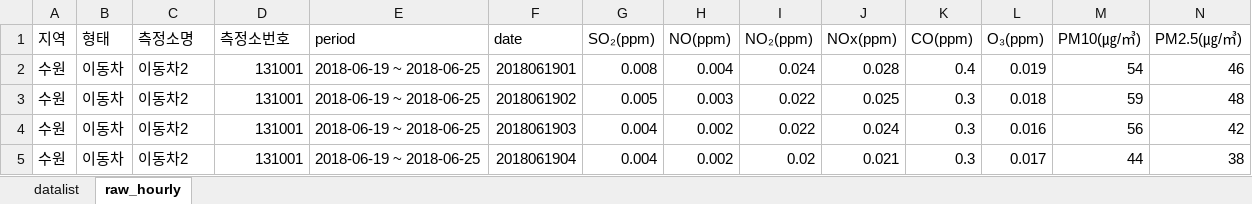
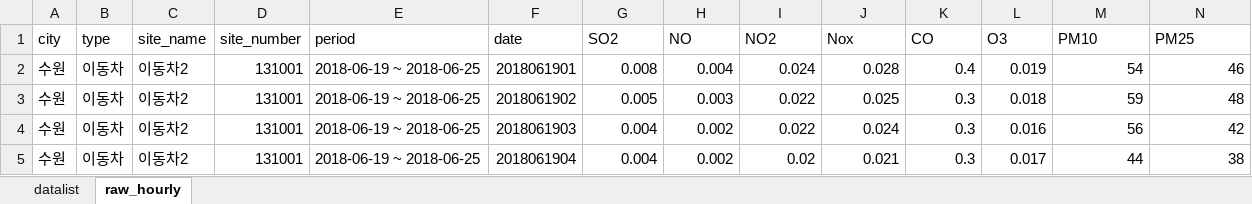
Before and after one commit to kchcoo/mobile_traffic, an Excel workbook: tms_raw.xlsx, sheet raw_hourly, drawn as a sheet; only a part is shown; values as stored, in another font and other column widths than the file's, no borders; removed rows and columns are numbered as before the commit, all else as after; rows hold the shown columns only; the diff names each change by its address in the sheet, - before the commit and + after, or states it on an @@ line.

```diff
--- a/tms_raw.xlsx (sheet raw_hourly)
+++ b/tms_raw.xlsx (sheet raw_hourly)
-row 1: 지역 | 형태 | 측정소명 | 측정소번호 | period | date | SO₂(ppm) | NO(ppm) | NO₂(ppm) | NOx(ppm) | CO(ppm) | O₃(ppm) | PM10(㎍/㎥) | PM2.5(㎍/㎥)
+row 1: city | type | site_name | site_number | period | date | SO2 | NO | NO2 | Nox | CO | O3 | PM10 | PM25
```
Also changed, not shown: 1 other file.
